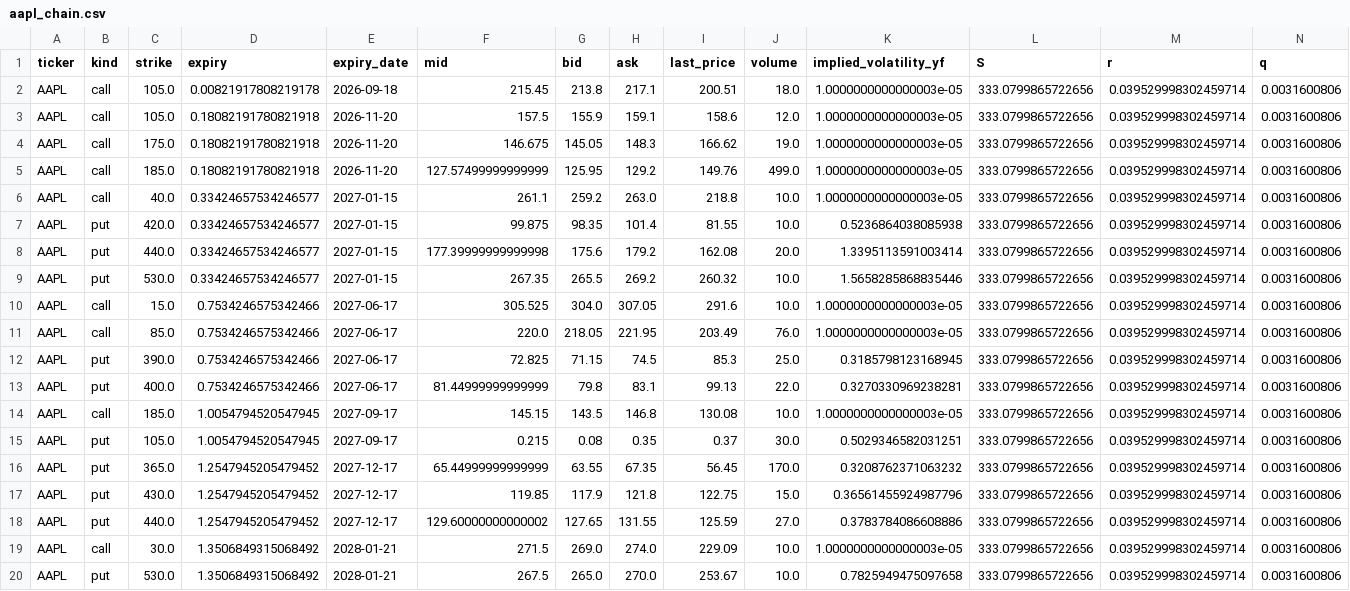
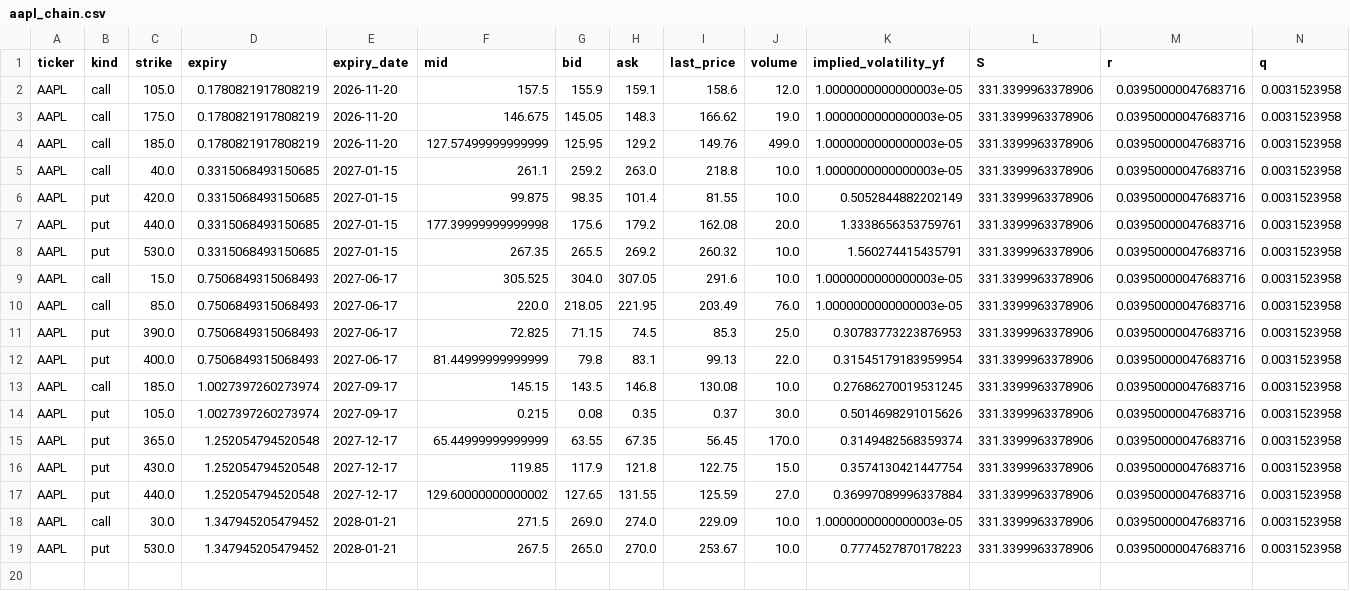
Before and after one commit to jaamesm/options-pricer, a CSV file: data/aapl_chain.csv, drawn as a sheet.

```diff
--- a/data/aapl_chain.csv
+++ b/data/aapl_chain.csv
@@ -1,20 +1,19 @@
 ticker,kind,strike,expiry,expiry_date,mid,bid,ask,last_price,volume,implied_volatility_yf,S,r,q
-AAPL,call,105.0,0.00821917808219178,2026-09-18,215.45,213.8,217.1,200.51,18.0,1.0000000000000003e-05,333.0799865722656,0.039529998302459714,0.0031600806
-AAPL,call,105.0,0.18082191780821918,2026-11-20,157.5,155.9,159.1,158.6,12.0,1.0000000000000003e-05,333.0799865722656,0.039529998302459714,0.0031600806
-AAPL,call,175.0,0.18082191780821918,2026-11-20,146.675,145.05,148.3,166.62,19.0,1.0000000000000003e-05,333.0799865722656,0.039529998302459714,0.0031600806
-AAPL,call,185.0,0.18082191780821918,2026-11-20,127.57499999999999,125.95,129.2,149.76,499.0,1.0000000000000003e-05,333.0799865722656,0.039529998302459714,0.0031600806
-AAPL,call,40.0,0.33424657534246577,2027-01-15,261.1,259.2,263.0,218.8,10.0,1.0000000000000003e-05,333.0799865722656,0.039529998302459714,0.0031600806
-AAPL,put,420.0,0.33424657534246577,2027-01-15,99.875,98.35,101.4,81.55,10.0,0.5236864038085938,333.0799865722656,0.039529998302459714,0.0031600806
-AAPL,put,440.0,0.33424657534246577,2027-01-15,177.39999999999998,175.6,179.2,162.08,20.0,1.3395113591003414,333.0799865722656,0.039529998302459714,0.0031600806
-AAPL,put,530.0,0.33424657534246577,2027-01-15,267.35,265.5,269.2,260.32,10.0,1.5658285868835446,333.0799865722656,0.039529998302459714,0.0031600806
-AAPL,call,15.0,0.7534246575342466,2027-06-17,305.525,304.0,307.05,291.6,10.0,1.0000000000000003e-05,333.0799865722656,0.039529998302459714,0.0031600806
-AAPL,call,85.0,0.7534246575342466,2027-06-17,220.0,218.05,221.95,203.49,76.0,1.0000000000000003e-05,333.0799865722656,0.039529998302459714,0.0031600806
-AAPL,put,390.0,0.7534246575342466,2027-06-17,72.825,71.15,74.5,85.3,25.0,0.3185798123168945,333.0799865722656,0.039529998302459714,0.0031600806
-AAPL,put,400.0,0.7534246575342466,2027-06-17,81.44999999999999,79.8,83.1,99.13,22.0,0.3270330969238281,333.0799865722656,0.039529998302459714,0.0031600806
-AAPL,call,185.0,1.0054794520547945,2027-09-17,145.15,143.5,146.8,130.08,10.0,1.0000000000000003e-05,333.0799865722656,0.039529998302459714,0.0031600806
-AAPL,put,105.0,1.0054794520547945,2027-09-17,0.215,0.08,0.35,0.37,30.0,0.5029346582031251,333.0799865722656,0.039529998302459714,0.0031600806
-AAPL,put,365.0,1.2547945205479452,2027-12-17,65.44999999999999,63.55,67.35,56.45,170.0,0.3208762371063232,333.0799865722656,0.039529998302459714,0.0031600806
-AAPL,put,430.0,1.2547945205479452,2027-12-17,119.85,117.9,121.8,122.75,15.0,0.36561455924987796,333.0799865722656,0.039529998302459714,0.0031600806
-AAPL,put,440.0,1.2547945205479452,2027-12-17,129.60000000000002,127.65,131.55,125.59,27.0,0.3783784086608886,333.0799865722656,0.039529998302459714,0.0031600806
-AAPL,call,30.0,1.3506849315068492,2028-01-21,271.5,269.0,274.0,229.09,10.0,1.0000000000000003e-05,333.0799865722656,0.039529998302459714,0.0031600806
-AAPL,put,530.0,1.3506849315068492,2028-01-21,267.5,265.0,270.0,253.67,10.0,0.7825949475097658,333.0799865722656,0.039529998302459714,0.0031600806
+AAPL,call,105.0,0.1780821917808219,2026-11-20,157.5,155.9,159.1,158.6,12.0,1.0000000000000003e-05,331.3399963378906,0.03950000047683716,0.0031523958
+AAPL,call,175.0,0.1780821917808219,2026-11-20,146.675,145.05,148.3,166.62,19.0,1.0000000000000003e-05,331.3399963378906,0.03950000047683716,0.0031523958
+AAPL,call,185.0,0.1780821917808219,2026-11-20,127.57499999999999,125.95,129.2,149.76,499.0,1.0000000000000003e-05,331.3399963378906,0.03950000047683716,0.0031523958
+AAPL,call,40.0,0.3315068493150685,2027-01-15,261.1,259.2,263.0,218.8,10.0,1.0000000000000003e-05,331.3399963378906,0.03950000047683716,0.0031523958
+AAPL,put,420.0,0.3315068493150685,2027-01-15,99.875,98.35,101.4,81.55,10.0,0.5052844882202149,331.3399963378906,0.03950000047683716,0.0031523958
+AAPL,put,440.0,0.3315068493150685,2027-01-15,177.39999999999998,175.6,179.2,162.08,20.0,1.3338656353759761,331.3399963378906,0.03950000047683716,0.0031523958
+AAPL,put,530.0,0.3315068493150685,2027-01-15,267.35,265.5,269.2,260.32,10.0,1.560274415435791,331.3399963378906,0.03950000047683716,0.0031523958
+AAPL,call,15.0,0.7506849315068493,2027-06-17,305.525,304.0,307.05,291.6,10.0,1.0000000000000003e-05,331.3399963378906,0.03950000047683716,0.0031523958
+AAPL,call,85.0,0.7506849315068493,2027-06-17,220.0,218.05,221.95,203.49,76.0,1.0000000000000003e-05,331.3399963378906,0.03950000047683716,0.0031523958
+AAPL,put,390.0,0.7506849315068493,2027-06-17,72.825,71.15,74.5,85.3,25.0,0.30783773223876953,331.3399963378906,0.03950000047683716,0.0031523958
+AAPL,put,400.0,0.7506849315068493,2027-06-17,81.44999999999999,79.8,83.1,99.13,22.0,0.31545179183959954,331.3399963378906,0.03950000047683716,0.0031523958
+AAPL,call,185.0,1.0027397260273974,2027-09-17,145.15,143.5,146.8,130.08,10.0,0.27686270019531245,331.3399963378906,0.03950000047683716,0.0031523958
+AAPL,put,105.0,1.0027397260273974,2027-09-17,0.215,0.08,0.35,0.37,30.0,0.5014698291015626,331.3399963378906,0.03950000047683716,0.0031523958
+AAPL,put,365.0,1.252054794520548,2027-12-17,65.44999999999999,63.55,67.35,56.45,170.0,0.3149482568359374,331.3399963378906,0.03950000047683716,0.0031523958
+AAPL,put,430.0,1.252054794520548,2027-12-17,119.85,117.9,121.8,122.75,15.0,0.3574130421447754,331.3399963378906,0.03950000047683716,0.0031523958
+AAPL,put,440.0,1.252054794520548,2027-12-17,129.60000000000002,127.65,131.55,125.59,27.0,0.36997089996337884,331.3399963378906,0.03950000047683716,0.0031523958
+AAPL,call,30.0,1.347945205479452,2028-01-21,271.5,269.0,274.0,229.09,10.0,1.0000000000000003e-05,331.3399963378906,0.03950000047683716,0.0031523958
+AAPL,put,530.0,1.347945205479452,2028-01-21,267.5,265.0,270.0,253.67,10.0,0.7774527870178223,331.3399963378906,0.03950000047683716,0.0031523958
```
Also changed, not shown: data/gld_chain.csv, data/nvda_chain.csv, 13 other files.
